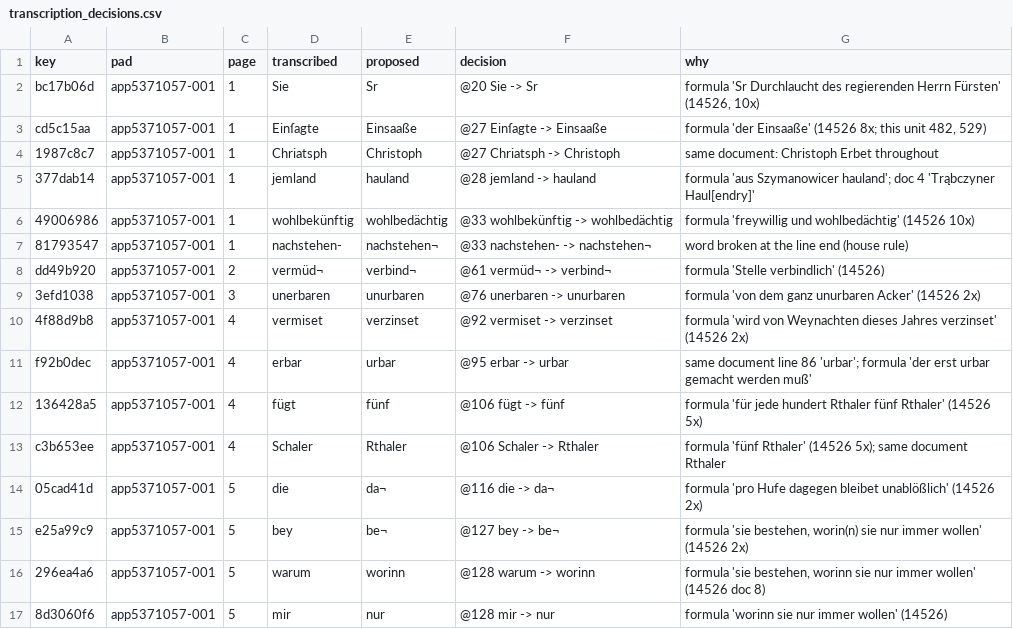
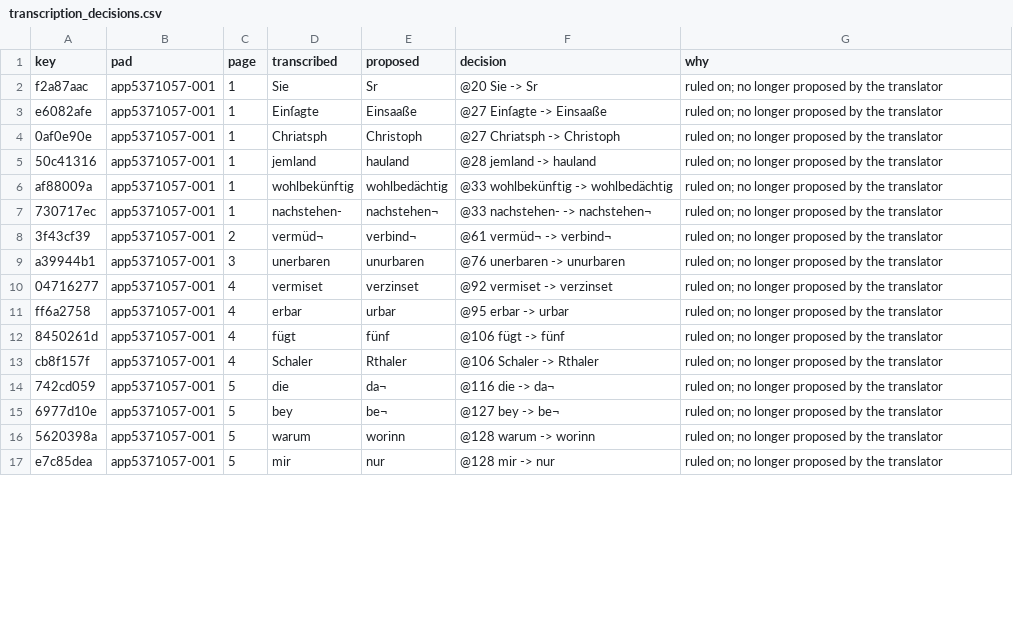
Before and after one commit to takaji10/triebenfeld-letters, a CSV file: units/app5371057/transcription_decisions.csv, drawn as a sheet; only a part is shown; the diff covers the shown part only.

```diff
--- a/units/app5371057/transcription_decisions.csv
+++ b/units/app5371057/transcription_decisions.csv
@@ -1,17 +1,17 @@
 key,pad,page,transcribed,proposed,decision,why
-bc17b06d,app5371057-001,1,Sie,Sr,@20 Sie -> Sr,"formula 'Sr Durchlaucht des regierenden Herrn Fürsten' (14526, 10x)"
-cd5c15aa,app5371057-001,1,Einſagte,Einsaaße,@27 Einſagte -> Einsaaße,"formula 'der Einsaaße' (14526 8x; this unit 482, 529)"
-1987c8c7,app5371057-001,1,Chriatsph,Christoph,@27 Chriatsph -> Christoph,same document: Christoph Erbet throughout
-377dab14,app5371057-001,1,jemland,hauland,@28 jemland -> hauland,formula 'aus Szymanowicer hauland'; doc 4 'Trąbczyner Haul[endry]'
-49006986,app5371057-001,1,wohlbekünftig,wohlbedächtig,@33 wohlbekünftig -> wohlbedächtig,formula 'freywillig und wohlbedächtig' (14526 10x)
-81793547,app5371057-001,1,nachstehen-,nachstehen¬,@33 nachstehen- -> nachstehen¬,word broken at the line end (house rule)
-dd49b920,app5371057-001,2,vermüd¬,verbind¬,@61 vermüd¬ -> verbind¬,formula 'Stelle verbindlich' (14526)
-3efd1038,app5371057-001,3,unerbaren,unurbaren,@76 unerbaren -> unurbaren,formula 'von dem ganz unurbaren Acker' (14526 2x)
-4f88d9b8,app5371057-001,4,vermiset,verzinset,@92 vermiset -> verzinset,formula 'wird von Weynachten dieses Jahres verzinset' (14526 2x)
-f92b0dec,app5371057-001,4,erbar,urbar,@95 erbar -> urbar,same document line 86 'urbar'; formula 'der erst urbar gemacht werden muß'
-136428a5,app5371057-001,4,fügt,fünf,@106 fügt -> fünf,formula 'für jede hundert Rthaler fünf Rthaler' (14526 5x)
-c3b653ee,app5371057-001,4,Schaler,Rthaler,@106 Schaler -> Rthaler,formula 'fünf Rthaler' (14526 5x); same document Rthaler
-05cad41d,app5371057-001,5,die,da¬,@116 die -> da¬,formula 'pro Hufe dagegen bleibet unablößlich' (14526 2x)
-e25a99c9,app5371057-001,5,bey,be¬,@127 bey -> be¬,"formula 'sie bestehen, worin(n) sie nur immer wollen' (14526 2x)"
-296ea4a6,app5371057-001,5,warum,worinn,@128 warum -> worinn,"formula 'sie bestehen, worinn sie nur immer wollen' (14526 doc 8)"
-8d3060f6,app5371057-001,5,mir,nur,@128 mir -> nur,formula 'worinn sie nur immer wollen' (14526)
+f2a87aac,app5371057-001,1,Sie,Sr,@20 Sie -> Sr,ruled on; no longer proposed by the translator
+e6082afe,app5371057-001,1,Einſagte,Einsaaße,@27 Einſagte -> Einsaaße,ruled on; no longer proposed by the translator
+0af0e90e,app5371057-001,1,Chriatsph,Christoph,@27 Chriatsph -> Christoph,ruled on; no longer proposed by the translator
+50c41316,app5371057-001,1,jemland,hauland,@28 jemland -> hauland,ruled on; no longer proposed by the translator
+af88009a,app5371057-001,1,wohlbekünftig,wohlbedächtig,@33 wohlbekünftig -> wohlbedächtig,ruled on; no longer proposed by the translator
+730717ec,app5371057-001,1,nachstehen-,nachstehen¬,@33 nachstehen- -> nachstehen¬,ruled on; no longer proposed by the translator
+3f43cf39,app5371057-001,2,vermüd¬,verbind¬,@61 vermüd¬ -> verbind¬,ruled on; no longer proposed by the translator
+a39944b1,app5371057-001,3,unerbaren,unurbaren,@76 unerbaren -> unurbaren,ruled on; no longer proposed by the translator
+04716277,app5371057-001,4,vermiset,verzinset,@92 vermiset -> verzinset,ruled on; no longer proposed by the translator
+ff6a2758,app5371057-001,4,erbar,urbar,@95 erbar -> urbar,ruled on; no longer proposed by the translator
+8450261d,app5371057-001,4,fügt,fünf,@106 fügt -> fünf,ruled on; no longer proposed by the translator
+cb8f157f,app5371057-001,4,Schaler,Rthaler,@106 Schaler -> Rthaler,ruled on; no longer proposed by the translator
+742cd059,app5371057-001,5,die,da¬,@116 die -> da¬,ruled on; no longer proposed by the translator
+6977d10e,app5371057-001,5,bey,be¬,@127 bey -> be¬,ruled on; no longer proposed by the translator
+5620398a,app5371057-001,5,warum,worinn,@128 warum -> worinn,ruled on; no longer proposed by the translator
+e7c85dea,app5371057-001,5,mir,nur,@128 mir -> nur,ruled on; no longer proposed by the translator
```
Also changed, not shown: 2 added rows and 54 edited cells elsewhere in this file, corpus/units/app5371057/letters.csv, corpus/units/app5371057/pages.csv, 23 other files.
